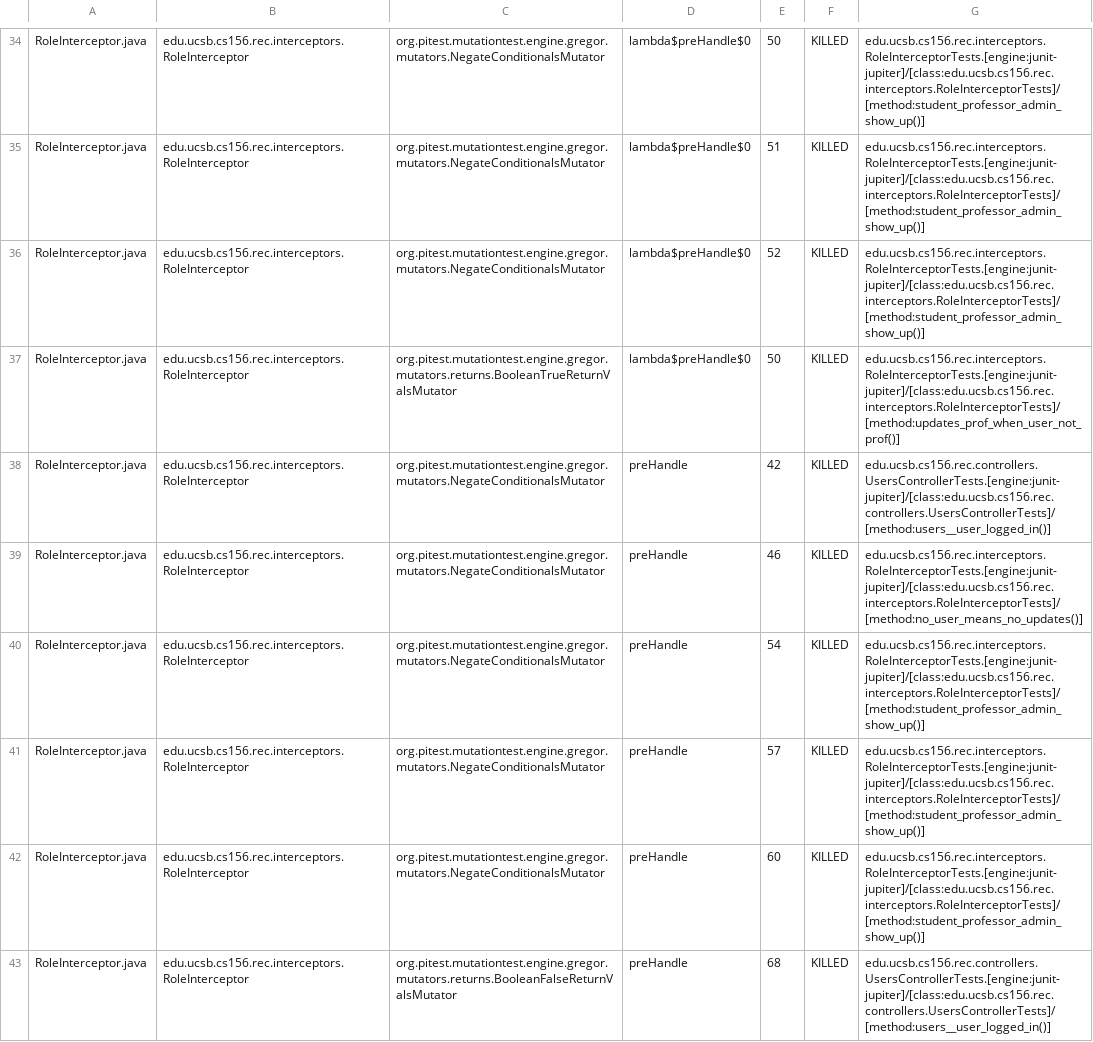
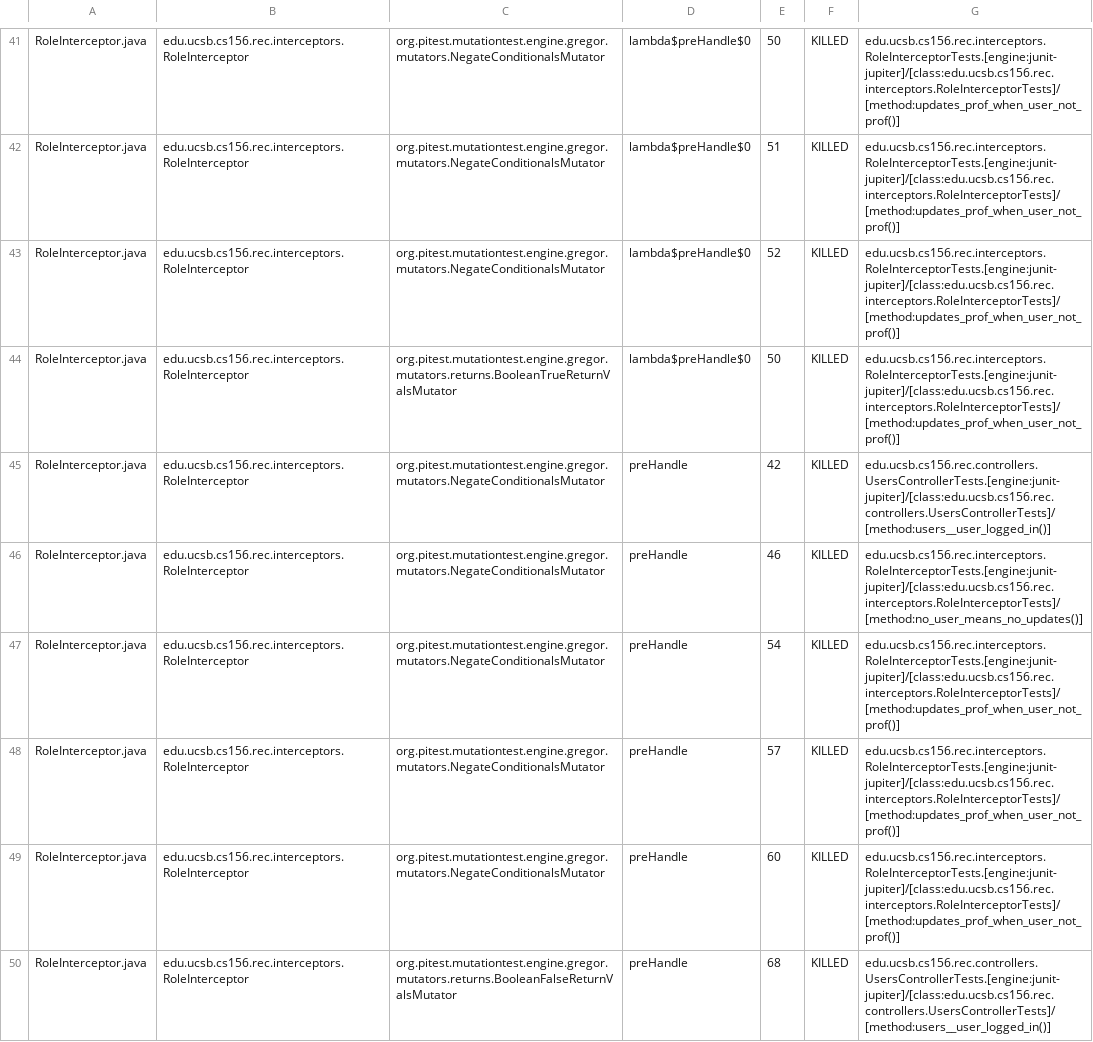
Before and after one commit to ucsb-cs156-f24/proj-rec-f24-08, a CSV file: prs/72/pitest/mutations.csv, drawn as a sheet; only a part is shown, gaps mark what is left out; addresses are those after the commit; the diff covers the shown part only; the diff names each change by its address in the sheet, - before the commit and + after, or states it on an @@ line.

Commit message:
Deploying to gh-pages from @ ucsb-cs156-f24/proj-rec-f24-08@18d3847212401bd682d1ea71f385d666a7672665 🚀

```diff
--- a/prs/72/pitest/mutations.csv
+++ b/prs/72/pitest/mutations.csv
-G41:G43: edu.ucsb.cs156.rec.interceptors.RoleInterceptorTests.[engine:junit-jupiter]/[class:edu.ucsb.cs156.rec.interceptors.RoleInterceptorTests]/[method:student_professor_admin_show_up()]
+G41:G43: edu.ucsb.cs156.rec.interceptors.RoleInterceptorTests.[engine:junit-jupiter]/[class:edu.ucsb.cs156.rec.interceptors.RoleInterceptorTests]/[method:updates_prof_when_user_not_prof()]
-G47:G49: edu.ucsb.cs156.rec.interceptors.RoleInterceptorTests.[engine:junit-jupiter]/[class:edu.ucsb.cs156.rec.interceptors.RoleInterceptorTests]/[method:student_professor_admin_show_up()]
+G47:G49: edu.ucsb.cs156.rec.interceptors.RoleInterceptorTests.[engine:junit-jupiter]/[class:edu.ucsb.cs156.rec.interceptors.RoleInterceptorTests]/[method:updates_prof_when_user_not_prof()]
```
Also changed, not shown: 8 added rows, 8 removed rows, 15 moved rows and 14 edited cells elsewhere in this file, 11 other files.
